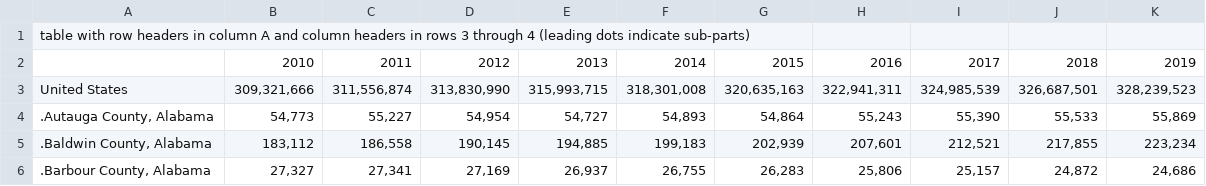
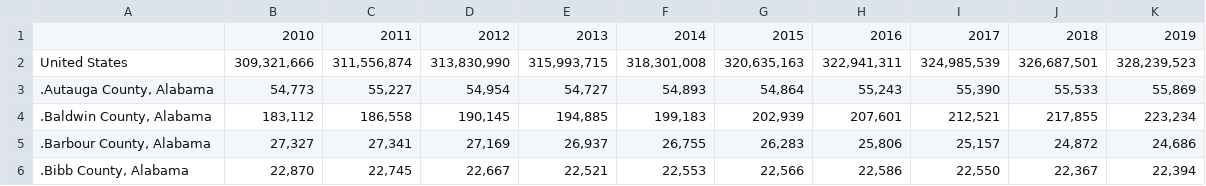
Before and after one commit to hongqin/USA-census-county-level, a CSV file: USA-County-level-census-2010-2019.csv, drawn as a sheet; only a part is shown; the shorter side is filled out with more unchanged rows; the diff names each change by its address in the sheet, - before the commit and + after, or states it on an @@ line.

Commit message:
try to fix the column name problem in csv file

```diff
--- a/USA-County-level-census-2010-2019.csv
+++ b/USA-County-level-census-2010-2019.csv
-row 1: table with row headers in column A and column headers in rows 3 through 4 (leading dots indicate sub-parts)
```
